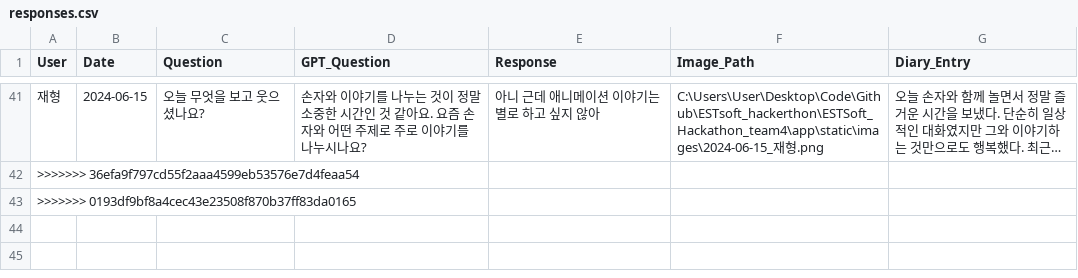
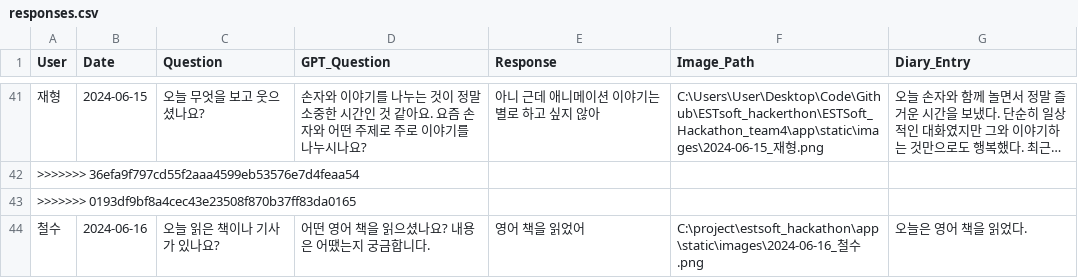
Before and after one commit to GuhyupLee/ESTSoft_Hackathon_team4, a CSV file: app/data/responses.csv, drawn as a sheet; only a part is shown, gaps mark what is left out; long unchanged cells end in …; the diff names each change by its address in the sheet, - before the commit and + after, or states it on an @@ line.

```diff
--- a/app/data/responses.csv
+++ b/app/data/responses.csv
+row 44: 철수 | 2024-06-16 | 오늘 읽은 책이나 기사가 있나요? | 어떤 영어 책을 읽으셨나요? 내용은 어땠는지 궁금합니다. | 영어 책을 읽었어 | C:\project\estsoft_hackathon\app\static\images\2024-06-16_철수.png | 오늘은 영어 책을 읽었다.
```
Also changed, not shown: 8 other files.
